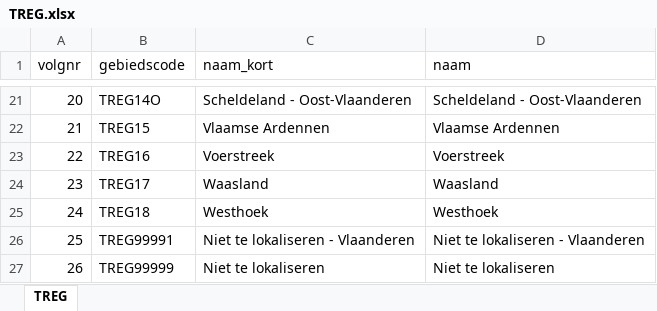
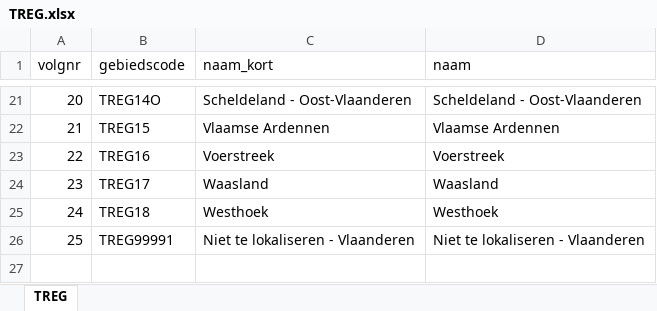
Before and after one commit to provinciesincijfers/gebiedsniveaus, an Excel workbook: data_voor_swing/gebiedsdefinities/TREG.xlsx, sheet TREG, drawn as a sheet; only a part is shown, gaps mark what is left out; values as stored, in another font and other column widths than the file's, no borders; the diff names each change by its address in the sheet, - before the commit and + after, or states it on an @@ line.

Commit message:
bijkomende correctie treg
Ook de andere treg varianten namen 99999 mee, wat verwarrend is indien Brussel buiten beschouwing wordt gelaten

```diff
--- a/data_voor_swing/gebiedsdefinities/TREG.xlsx (sheet TREG)
+++ b/data_voor_swing/gebiedsdefinities/TREG.xlsx (sheet TREG)
-row 27: 26 | TREG99999 | Niet te lokaliseren | Niet te lokaliseren
```
Also changed, not shown: data_voor_swing/aggregatietabellen/treg_po_gewest.xlsx, data_voor_swing/aggregatietabellen/treg_provincie.xlsx, 12 other files.
